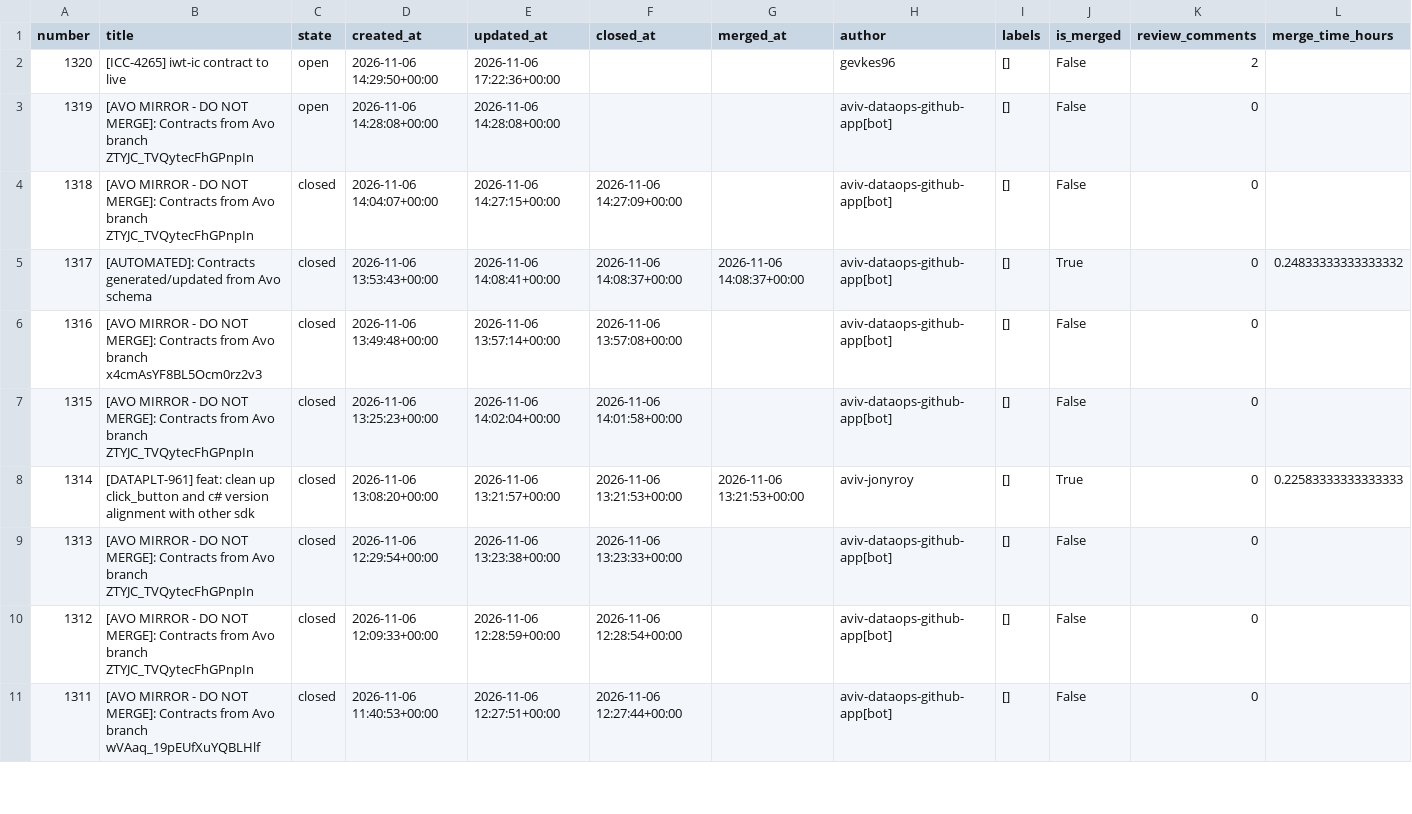
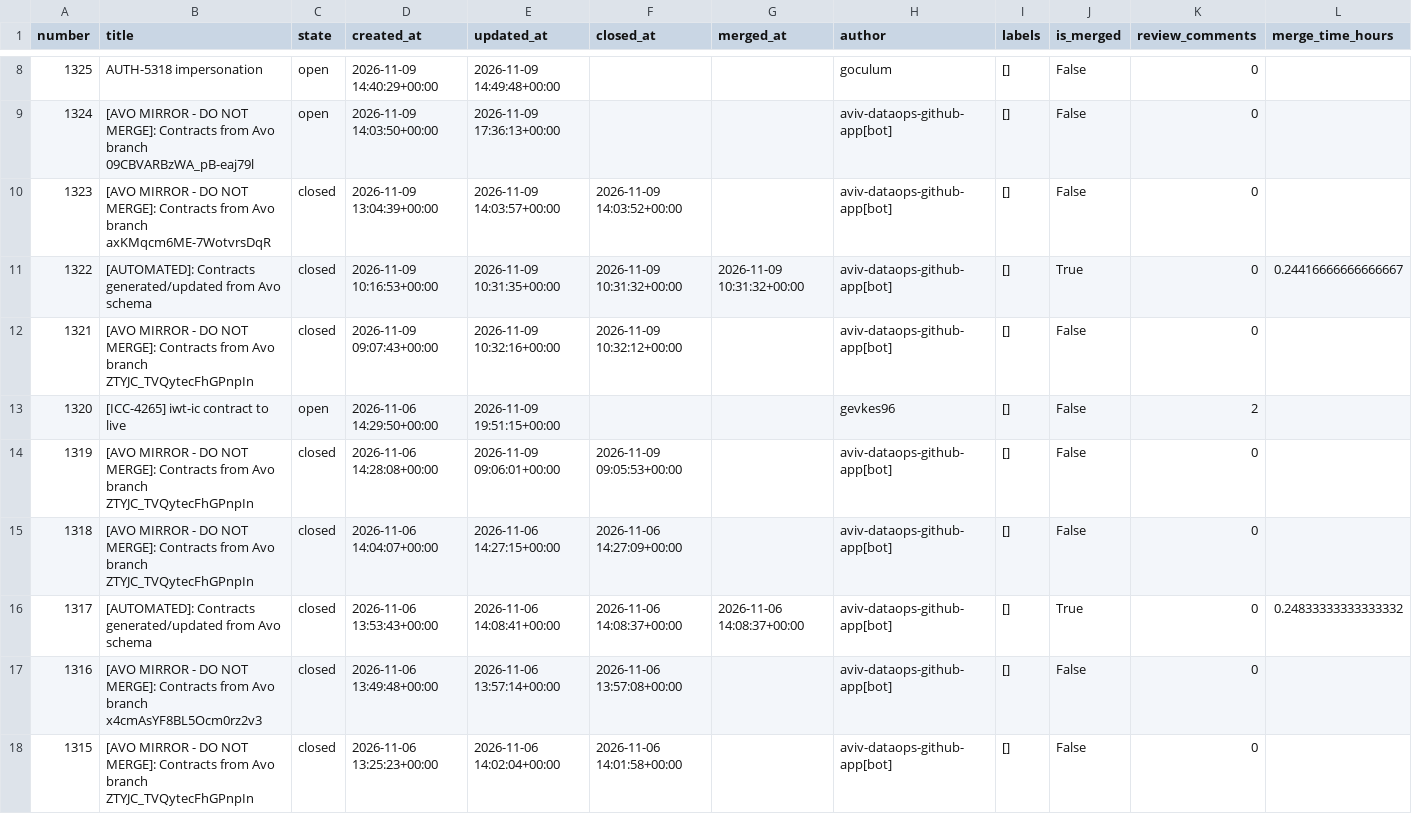
Before and after one commit to aviv-fathallahelmasri/github-pr-analytics, a CSV file: dashboard/data/pr_data.csv, drawn as a sheet; only a part is shown, gaps mark what is left out; the shorter side is filled out with more unchanged rows; addresses are those after the commit; rows hold the shown columns only; the diff covers the shown part only; the diff names each change by its address in the sheet, - before the commit and + after, or states it on an @@ line.

```diff
--- a/dashboard/data/pr_data.csv
+++ b/dashboard/data/pr_data.csv
+row 8: 1325 | AUTH-5318 impersonation | open | 2026-11-09 14:40:29+00:00 | 2026-11-09 14:49:48+00:00 |  |  | goculum | [] | False | 0
+row 9: 1324 | [AVO MIRROR - DO NOT MERGE]: Contracts from Avo branch 09CBVARBzWA_pB-eaj79l | open | 2026-11-09 14:03:50+00:00 | 2026-11-09 17:36:13+00:00 |  |  | aviv-dataops-github-app[bot] | [] | False | 0
+row 10: 1323 | [AVO MIRROR - DO NOT MERGE]: Contracts from Avo branch axKMqcm6ME-7WotvrsDqR | closed | 2026-11-09 13:04:39+00:00 | 2026-11-09 14:03:57+00:00 | 2026-11-09 14:03:52+00:00 |  | aviv-dataops-github-app[bot] | [] | False | 0
+row 11: 1322 | [AUTOMATED]: Contracts generated/updated from Avo schema | closed | 2026-11-09 10:16:53+00:00 | 2026-11-09 10:31:35+00:00 | 2026-11-09 10:31:32+00:00 | 2026-11-09 10:31:32+00:00 | aviv-dataops-github-app[bot] | [] | True | 0 | 0.24416666666666667
+row 12: 1321 | [AVO MIRROR - DO NOT MERGE]: Contracts from Avo branch ZTYJC_TVQytecFhGPnpIn | closed | 2026-11-09 09:07:43+00:00 | 2026-11-09 10:32:16+00:00 | 2026-11-09 10:32:12+00:00 |  | aviv-dataops-github-app[bot] | [] | False | 0
-E13 (updated_at): 2026-11-06 17:22:36+00:00
+E13 (updated_at): 2026-11-09 19:51:15+00:00
-C14 (state): open
+C14 (state): closed
-E14 (updated_at): 2026-11-06 14:28:08+00:00
+E14 (updated_at): 2026-11-09 09:06:01+00:00
-F14 (closed_at): (empty)
+F14 (closed_at): 2026-11-09 09:05:53+00:00
```
Also changed, not shown: 6 added rows and 49 edited cells elsewhere in this file, 2 other files.
